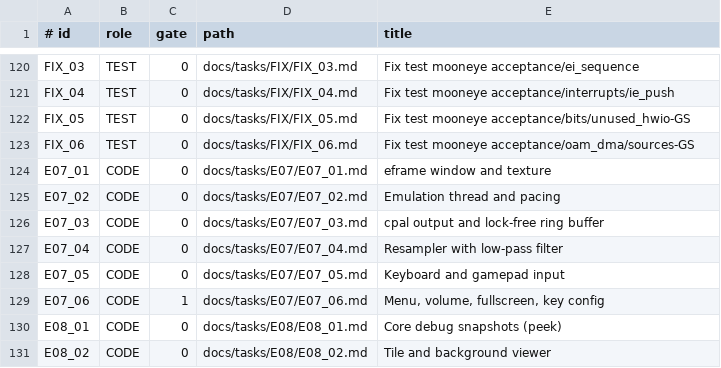
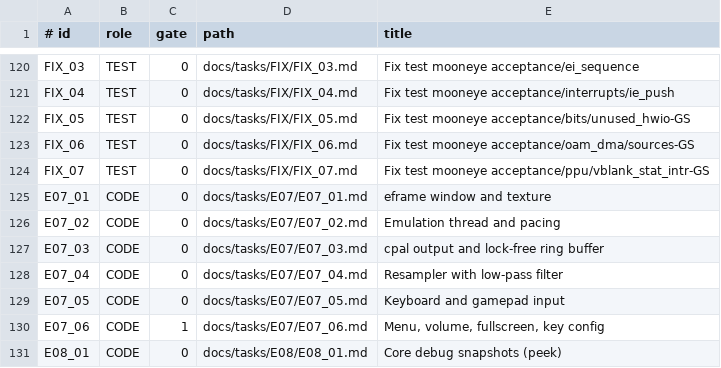
Before and after one commit to Farquaad56/Puce8_GameBoy, a TSV file: docs/tasks/INDEX.tsv, drawn as a sheet; only a part is shown, gaps mark what is left out; the shorter side is filled out with more unchanged rows; the diff names each change by its address in the sheet, - before the commit and + after, or states it on an @@ line.

Commit message:
add FIX_07 task (vblank_stat_intr-GS)

```diff
--- a/docs/tasks/INDEX.tsv
+++ b/docs/tasks/INDEX.tsv
+row 124: FIX_07 | TEST | 0 | docs/tasks/FIX/FIX_07.md | Fix test mooneye acceptance/ppu/vblank_stat_intr-GS
```
Also changed, not shown: 3 other files.
